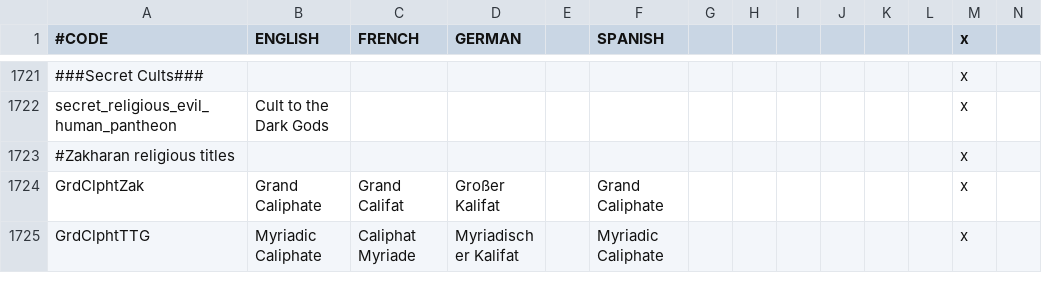
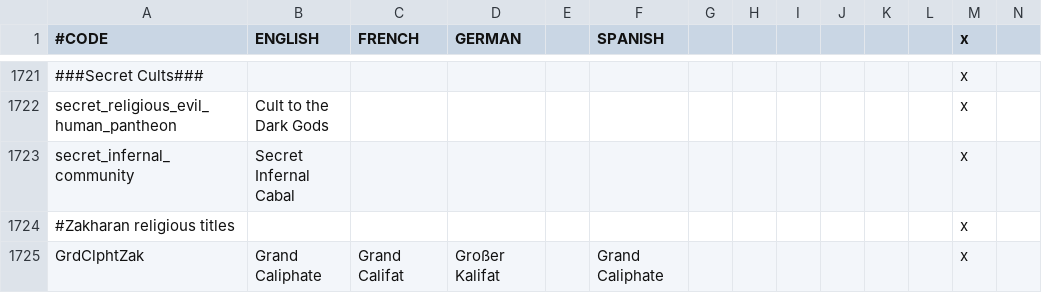
Before and after one commit to ProjectFaerun/Faerun, a CSV file: Faerun/localisation/culturesNreligions.csv, drawn as a sheet; only a part is shown, gaps mark what is left out; the shorter side is filled out with more unchanged rows; the diff names each change by its address in the sheet, - before the commit and + after, or states it on an @@ line.

Commit message:
More Infernal Society fixes

```diff
--- a/Faerun/localisation/culturesNreligions.csv
+++ b/Faerun/localisation/culturesNreligions.csv
+row 1723: secret_infernal_community | Secret Infernal Cabal |  |  |  |  |  |  |  |  |  |  | x
```
Also changed, not shown: 4 other files.
